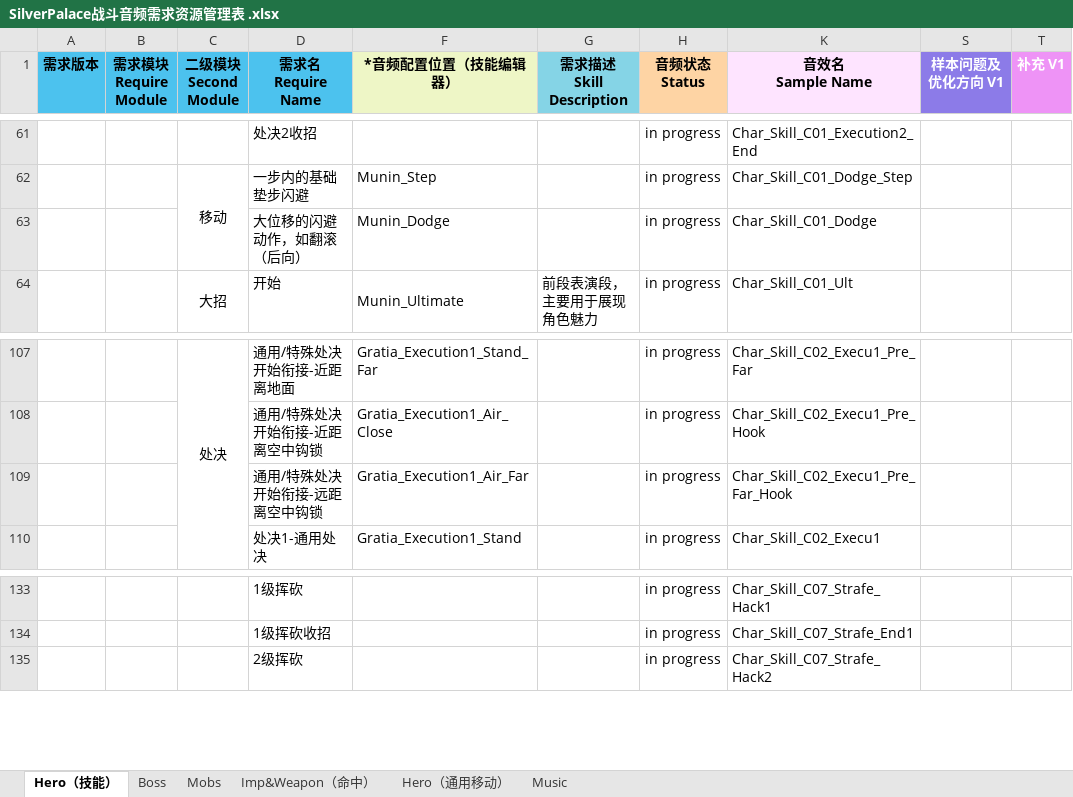
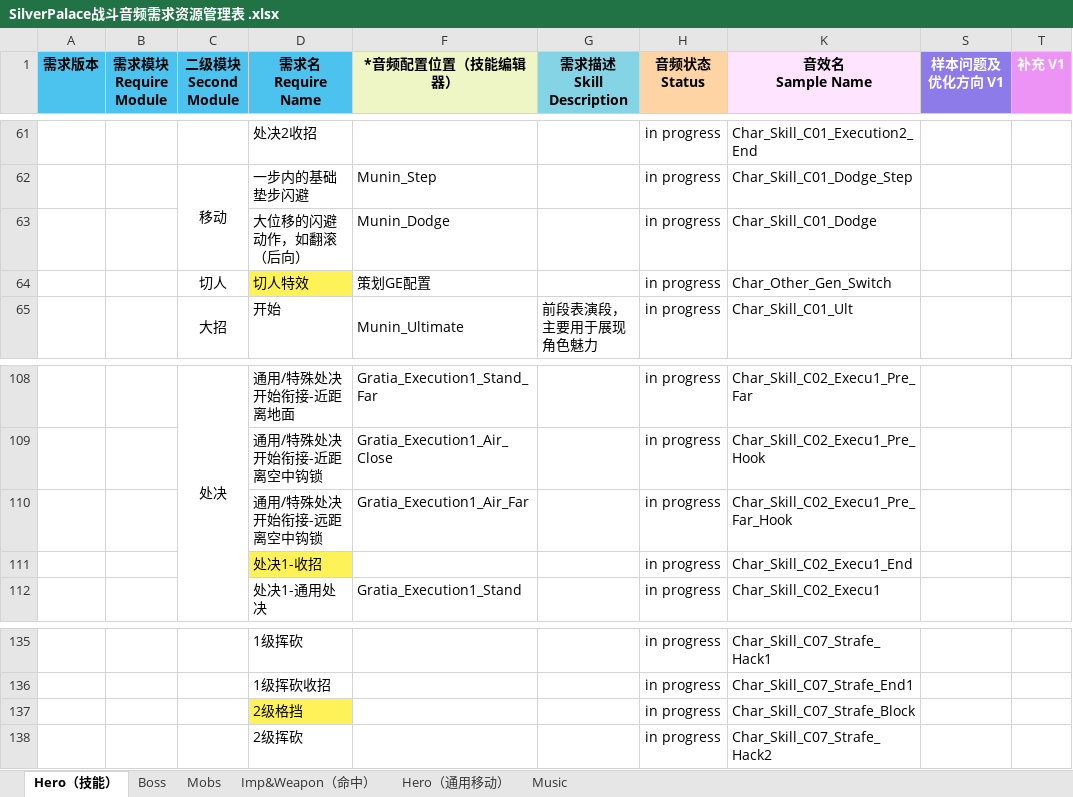
Before and after one commit to ayahuasca09/ayahuasca, an Excel workbook: files/媒体资源占位生成/SilverPalace战斗音频需求资源管理表 .xlsx, sheet Hero（技能）, drawn as a sheet; only a part is shown, gaps mark what is left out; values as stored, in another font and other column widths than the file's, no borders; the diff names each change by its address in the sheet, - before the commit and + after, or states it on an @@ line.

```diff
--- a/files/媒体资源占位生成/SilverPalace战斗音频需求资源管理表 .xlsx (sheet Hero（技能）)
+++ b/files/媒体资源占位生成/SilverPalace战斗音频需求资源管理表 .xlsx (sheet Hero（技能）)
+row 64:  |  | 切人 | 切人特效 | 策划GE配置 |  | in progress | Char_Other_Gen_Switch
+row 111:  |  |  | 处决1-收招 |  |  | in progress | Char_Skill_C02_Execu1_End
+row 137:  |  |  | 2级格挡 |  |  | in progress | Char_Skill_C07_Strafe_Block
```
Also changed, not shown: sheet Boss, files/媒体资源占位生成/SilverPalace语音资源管理表.xlsx, files/媒体资源占位生成/SilverPalace音频需求资源管理表.xlsx, 16 other files.
